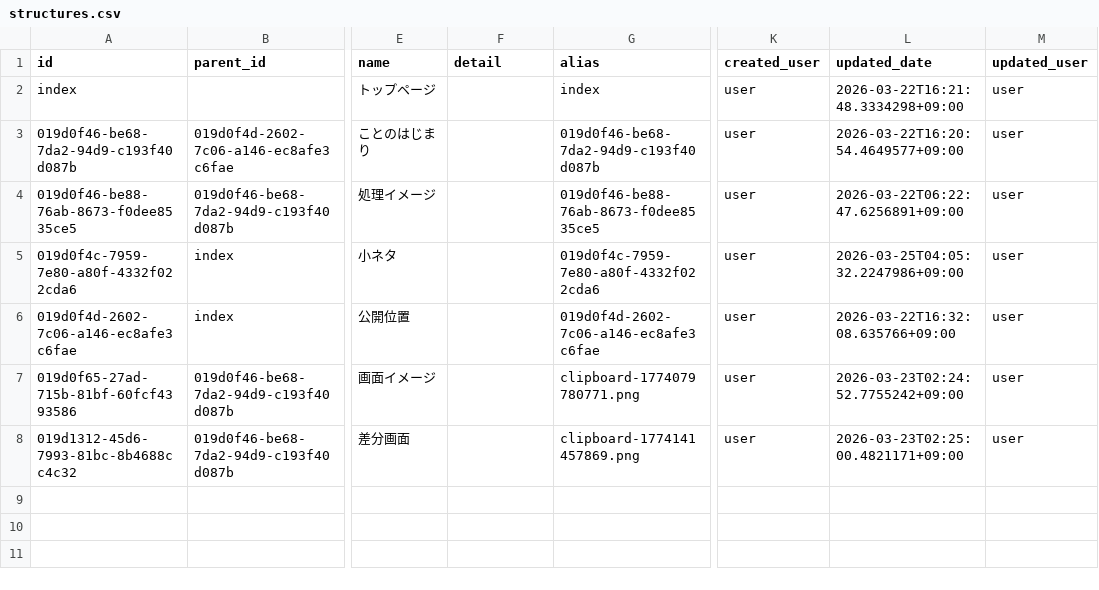
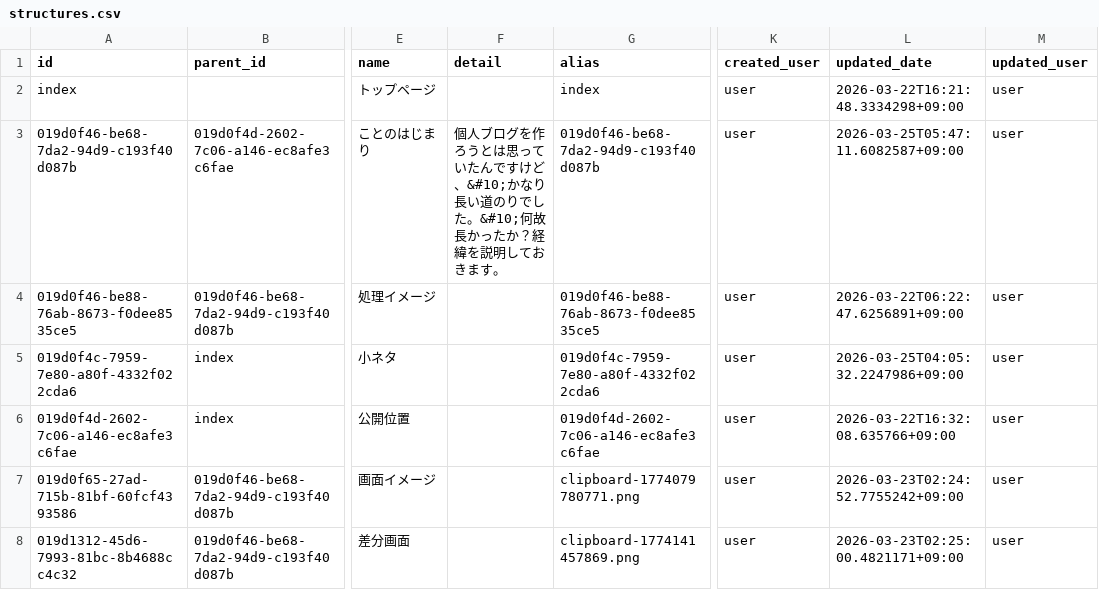
Before and after one commit to secondarykey/secondarykey.github.com, a CSV file: db/structures.csv, drawn as a sheet; only a part is shown, gaps mark what is left out; the diff names each change by its address in the sheet, - before the commit and + after, or states it on an @@ line.

```diff
--- a/db/structures.csv
+++ b/db/structures.csv
-F3 (detail): (empty)
+F3 (detail): 個人ブログを作ろうとは思っていたんですけど、&#10;かなり長い道のりでした。&#10;何故長かったか？経緯を説明しておきます。
-L3 (updated_date): 2026-03-22T16:20:54.4649577+09:00
+L3 (updated_date): 2026-03-25T05:47:11.6082587+09:00
```
Also changed, not shown: db/notes.csv.
